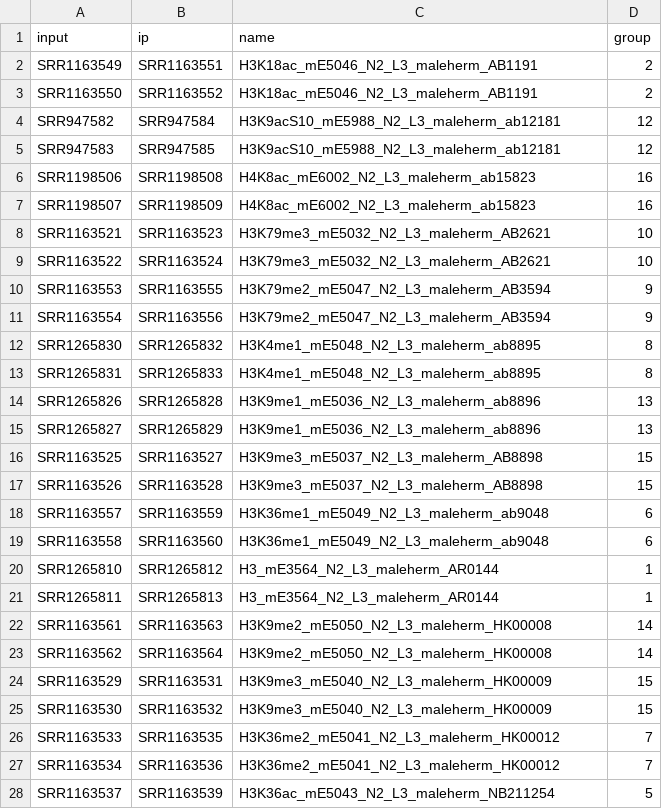
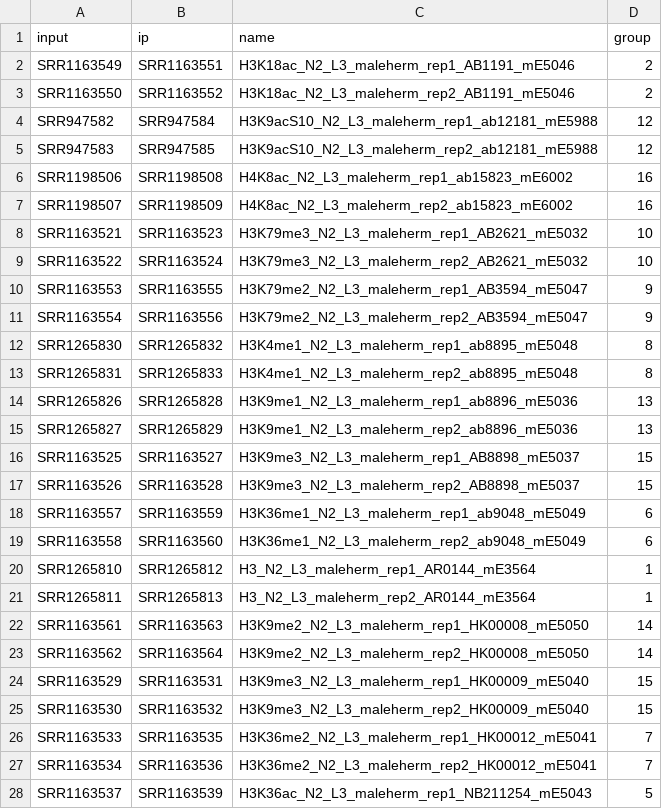
Before and after one commit to CellFateNucOrg/ChIP_seq_data_GEO, a CSV file: SRR_modEncode_chromatinChipSeq_modHistone.csv, drawn as a sheet; only a part is shown; the diff covers the shown part only.

Commit message:
adding replicate number to name so it is unique

```diff
--- a/SRR_modEncode_chromatinChipSeq_modHistone.csv
+++ b/SRR_modEncode_chromatinChipSeq_modHistone.csv
@@ -1,28 +1,28 @@
 input;ip;name;group
-SRR1163549;SRR1163551;H3K18ac_mE5046_N2_L3_maleherm_AB1191;2
-SRR1163550;SRR1163552;H3K18ac_mE5046_N2_L3_maleherm_AB1191;2
-SRR947582;SRR947584;H3K9acS10_mE5988_N2_L3_maleherm_ab12181;12
-SRR947583;SRR947585;H3K9acS10_mE5988_N2_L3_maleherm_ab12181;12
-SRR1198506;SRR1198508;H4K8ac_mE6002_N2_L3_maleherm_ab15823;16
-SRR1198507;SRR1198509;H4K8ac_mE6002_N2_L3_maleherm_ab15823;16
-SRR1163521;SRR1163523;H3K79me3_mE5032_N2_L3_maleherm_AB2621;10
-SRR1163522;SRR1163524;H3K79me3_mE5032_N2_L3_maleherm_AB2621;10
-SRR1163553;SRR1163555;H3K79me2_mE5047_N2_L3_maleherm_AB3594;9
-SRR1163554;SRR1163556;H3K79me2_mE5047_N2_L3_maleherm_AB3594;9
-SRR1265830;SRR1265832;H3K4me1_mE5048_N2_L3_maleherm_ab8895;8
-SRR1265831;SRR1265833;H3K4me1_mE5048_N2_L3_maleherm_ab8895;8
-SRR1265826;SRR1265828;H3K9me1_mE5036_N2_L3_maleherm_ab8896;13
-SRR1265827;SRR1265829;H3K9me1_mE5036_N2_L3_maleherm_ab8896;13
-SRR1163525;SRR1163527;H3K9me3_mE5037_N2_L3_maleherm_AB8898;15
-SRR1163526;SRR1163528;H3K9me3_mE5037_N2_L3_maleherm_AB8898;15
-SRR1163557;SRR1163559;H3K36me1_mE5049_N2_L3_maleherm_ab9048;6
-SRR1163558;SRR1163560;H3K36me1_mE5049_N2_L3_maleherm_ab9048;6
-SRR1265810;SRR1265812;H3_mE3564_N2_L3_maleherm_AR0144;1
-SRR1265811;SRR1265813;H3_mE3564_N2_L3_maleherm_AR0144;1
-SRR1163561;SRR1163563;H3K9me2_mE5050_N2_L3_maleherm_HK00008;14
-SRR1163562;SRR1163564;H3K9me2_mE5050_N2_L3_maleherm_HK00008;14
-SRR1163529;SRR1163531;H3K9me3_mE5040_N2_L3_maleherm_HK00009;15
-SRR1163530;SRR1163532;H3K9me3_mE5040_N2_L3_maleherm_HK00009;15
-SRR1163533;SRR1163535;H3K36me2_mE5041_N2_L3_maleherm_HK00012;7
-SRR1163534;SRR1163536;H3K36me2_mE5041_N2_L3_maleherm_HK00012;7
-SRR1163537;SRR1163539;H3K36ac_mE5043_N2_L3_maleherm_NB211254;5
+SRR1163549;SRR1163551;H3K18ac_N2_L3_maleherm_rep1_AB1191_mE5046;2
+SRR1163550;SRR1163552;H3K18ac_N2_L3_maleherm_rep2_AB1191_mE5046;2
+SRR947582;SRR947584;H3K9acS10_N2_L3_maleherm_rep1_ab12181_mE5988;12
+SRR947583;SRR947585;H3K9acS10_N2_L3_maleherm_rep2_ab12181_mE5988;12
+SRR1198506;SRR1198508;H4K8ac_N2_L3_maleherm_rep1_ab15823_mE6002;16
+SRR1198507;SRR1198509;H4K8ac_N2_L3_maleherm_rep2_ab15823_mE6002;16
+SRR1163521;SRR1163523;H3K79me3_N2_L3_maleherm_rep1_AB2621_mE5032;10
+SRR1163522;SRR1163524;H3K79me3_N2_L3_maleherm_rep2_AB2621_mE5032;10
+SRR1163553;SRR1163555;H3K79me2_N2_L3_maleherm_rep1_AB3594_mE5047;9
+SRR1163554;SRR1163556;H3K79me2_N2_L3_maleherm_rep2_AB3594_mE5047;9
+SRR1265830;SRR1265832;H3K4me1_N2_L3_maleherm_rep1_ab8895_mE5048;8
+SRR1265831;SRR1265833;H3K4me1_N2_L3_maleherm_rep2_ab8895_mE5048;8
+SRR1265826;SRR1265828;H3K9me1_N2_L3_maleherm_rep1_ab8896_mE5036;13
+SRR1265827;SRR1265829;H3K9me1_N2_L3_maleherm_rep2_ab8896_mE5036;13
+SRR1163525;SRR1163527;H3K9me3_N2_L3_maleherm_rep1_AB8898_mE5037;15
+SRR1163526;SRR1163528;H3K9me3_N2_L3_maleherm_rep2_AB8898_mE5037;15
+SRR1163557;SRR1163559;H3K36me1_N2_L3_maleherm_rep1_ab9048_mE5049;6
+SRR1163558;SRR1163560;H3K36me1_N2_L3_maleherm_rep2_ab9048_mE5049;6
+SRR1265810;SRR1265812;H3_N2_L3_maleherm_rep1_AR0144_mE3564;1
+SRR1265811;SRR1265813;H3_N2_L3_maleherm_rep2_AR0144_mE3564;1
+SRR1163561;SRR1163563;H3K9me2_N2_L3_maleherm_rep1_HK00008_mE5050;14
+SRR1163562;SRR1163564;H3K9me2_N2_L3_maleherm_rep2_HK00008_mE5050;14
+SRR1163529;SRR1163531;H3K9me3_N2_L3_maleherm_rep1_HK00009_mE5040;15
+SRR1163530;SRR1163532;H3K9me3_N2_L3_maleherm_rep2_HK00009_mE5040;15
+SRR1163533;SRR1163535;H3K36me2_N2_L3_maleherm_rep1_HK00012_mE5041;7
+SRR1163534;SRR1163536;H3K36me2_N2_L3_maleherm_rep2_HK00012_mE5041;7
+SRR1163537;SRR1163539;H3K36ac_N2_L3_maleherm_rep1_NB211254_mE5043;5
```
Also changed, not shown: 7 edited cells elsewhere in this file, SRR_modEncode_chromatinChipSeq_mix.csv, SRR_modEncode_chromatinChipSeq_nonHistone.csv, 3 other files.
